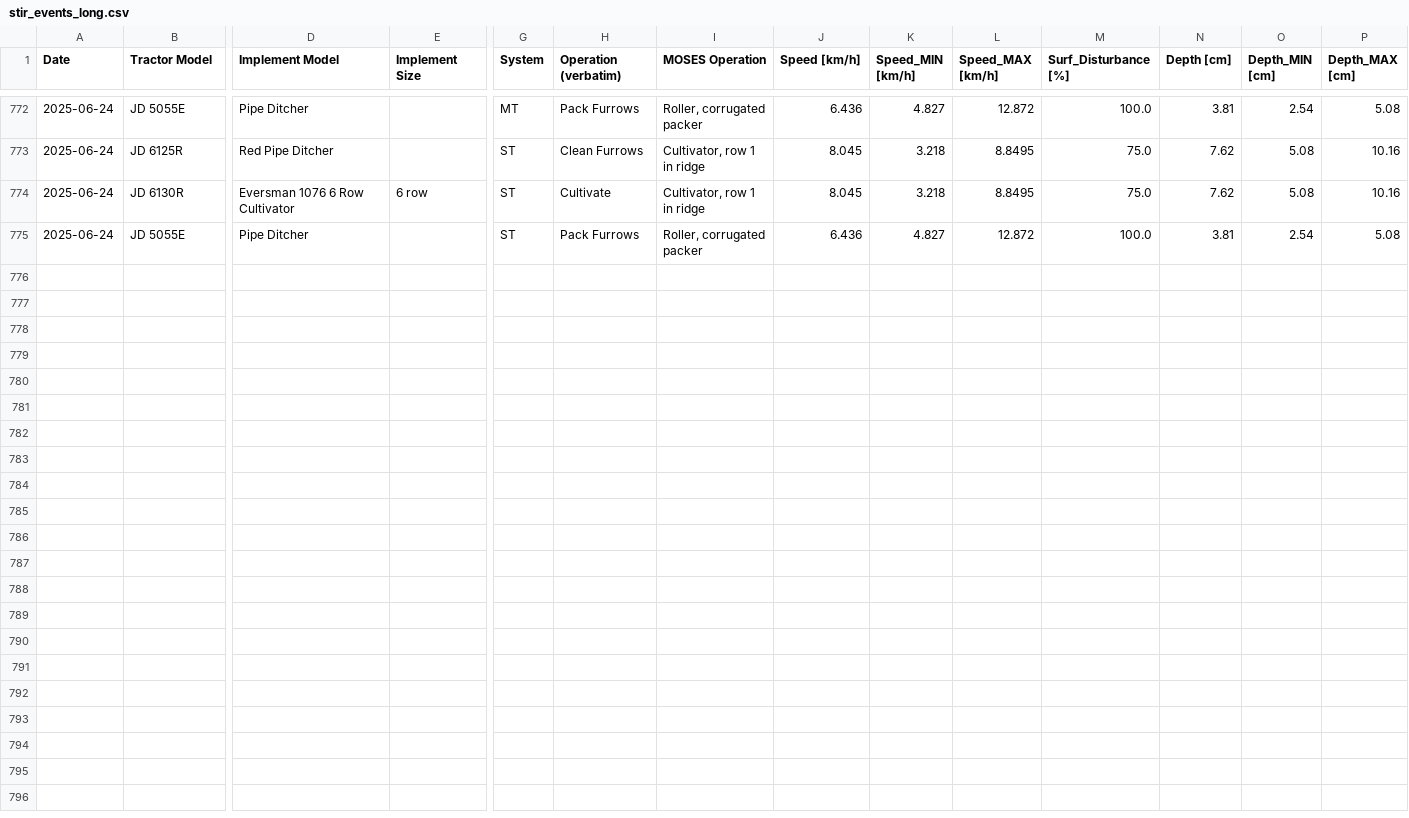
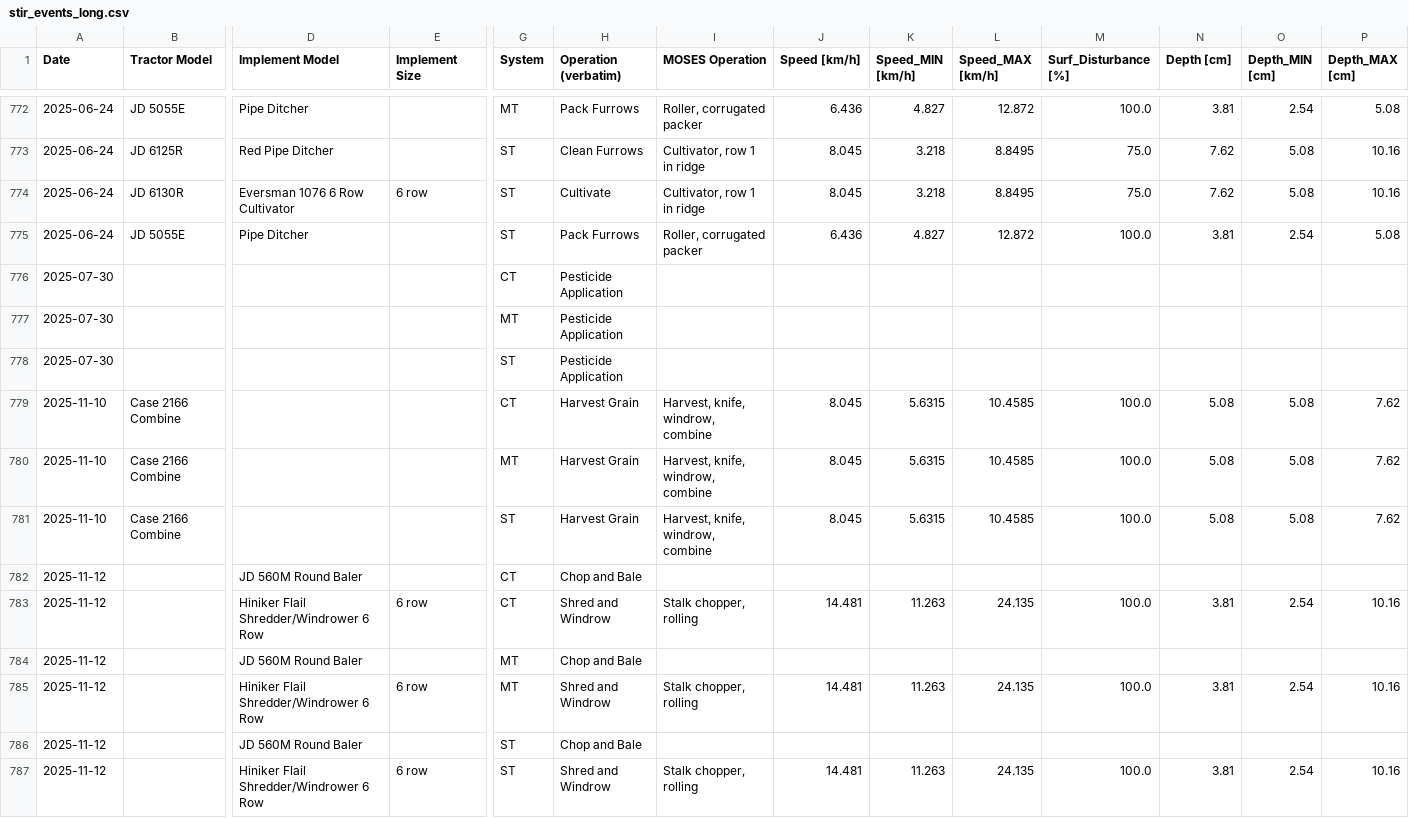
Before and after one commit to ansleybrown1337/kerbel-long-term-impacts, a CSV file: out/stir_events_long.csv, drawn as a sheet; only a part is shown, gaps mark what is left out; rows hold the shown columns only; the diff names each change by its address in the sheet, - before the commit and + after, or states it on an @@ line.

```diff
--- a/out/stir_events_long.csv
+++ b/out/stir_events_long.csv
+row 776: 2025-07-30 |  |  |  | CT | Pesticide Application
+row 777: 2025-07-30 |  |  |  | MT | Pesticide Application
+row 778: 2025-07-30 |  |  |  | ST | Pesticide Application
+row 779: 2025-11-10 | Case 2166 Combine |  |  | CT | Harvest Grain | Harvest, knife, windrow, combine | 8.045 | 5.6315 | 10.4585 | 100.0 | 5.08 | 5.08 | 7.62
+row 780: 2025-11-10 | Case 2166 Combine |  |  | MT | Harvest Grain | Harvest, knife, windrow, combine | 8.045 | 5.6315 | 10.4585 | 100.0 | 5.08 | 5.08 | 7.62
+row 781: 2025-11-10 | Case 2166 Combine |  |  | ST | Harvest Grain | Harvest, knife, windrow, combine | 8.045 | 5.6315 | 10.4585 | 100.0 | 5.08 | 5.08 | 7.62
+row 782: 2025-11-12 |  | JD 560M Round Baler |  | CT | Chop and Bale
+row 783: 2025-11-12 |  | Hiniker Flail Shredder/Windrower 6 Row | 6 row | CT | Shred and Windrow | Stalk chopper, rolling | 14.481 | 11.263 | 24.135 | 100.0 | 3.81 | 2.54 | 10.16
+row 784: 2025-11-12 |  | JD 560M Round Baler |  | MT | Chop and Bale
+row 785: 2025-11-12 |  | Hiniker Flail Shredder/Windrower 6 Row | 6 row | MT | Shred and Windrow | Stalk chopper, rolling | 14.481 | 11.263 | 24.135 | 100.0 | 3.81 | 2.54 | 10.16
+row 786: 2025-11-12 |  | JD 560M Round Baler |  | ST | Chop and Bale
+row 787: 2025-11-12 |  | Hiniker Flail Shredder/Windrower 6 Row | 6 row | ST | Shred and Windrow | Stalk chopper, rolling | 14.481 | 11.263 | 24.135 | 100.0 | 3.81 | 2.54 | 10.16
```
Also changed, not shown: data/Master_WaterQuality_Kerbel_LastUpdated_10272025.csv, out/stir_daily_system_wide.csv, 14 other files.
